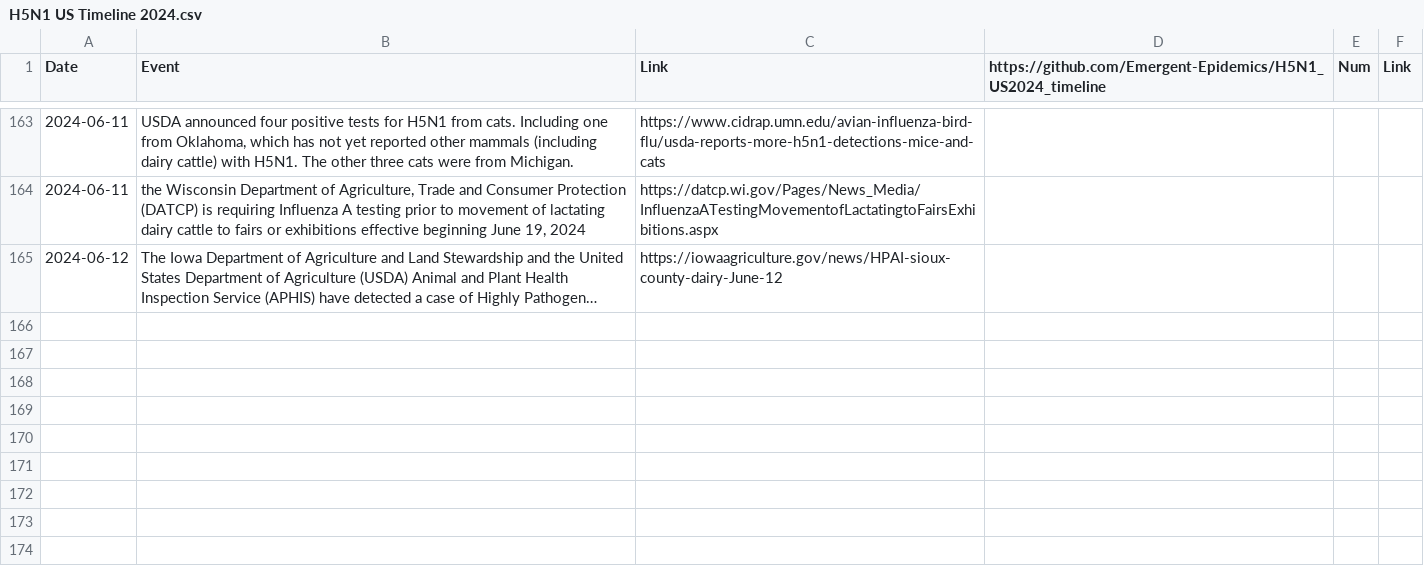
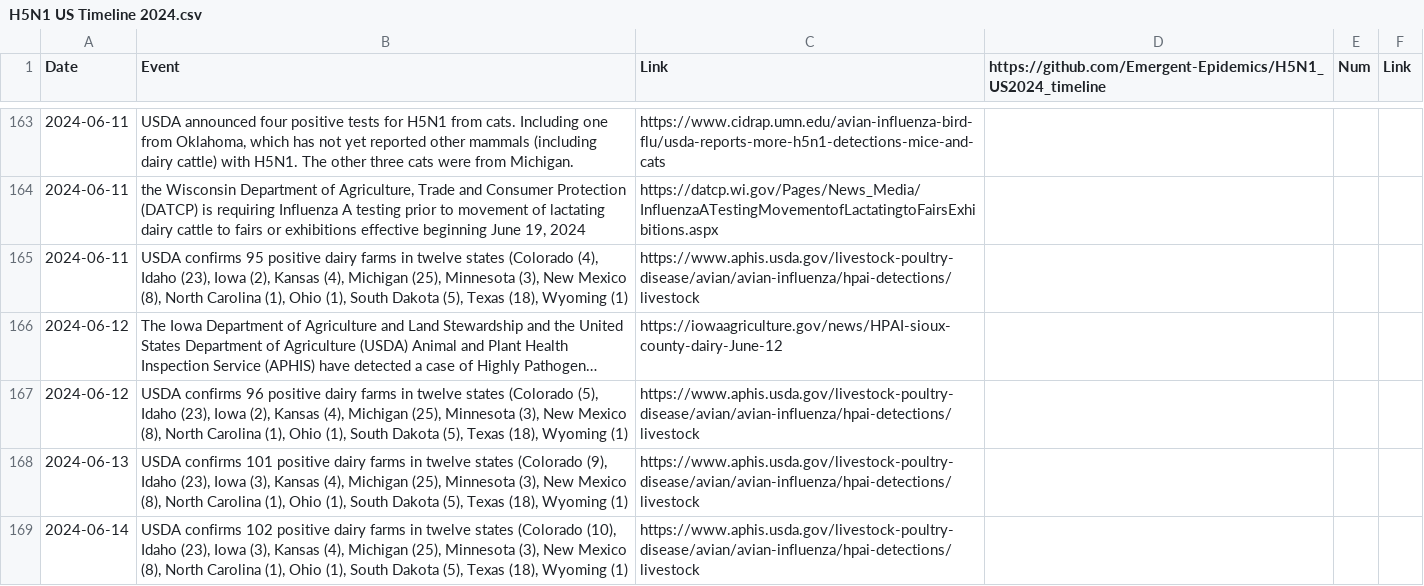
Before and after one commit to Emergent-Epidemics/H5N1_US2024_timeline, a CSV file: Timeline Data/H5N1 US Timeline 2024.csv, drawn as a sheet; only a part is shown, gaps mark what is left out; long unchanged cells end in …; the diff names each change by its address in the sheet, - before the commit and + after, or states it on an @@ line.

Commit message:
adding USDA dairy farm confirmations through 6/14

```diff
--- a/Timeline Data/H5N1 US Timeline 2024.csv
+++ b/Timeline Data/H5N1 US Timeline 2024.csv
+row 165: 2024-06-11 | USDA confirms 95 positive dairy farms in twelve states (Colorado (4), Idaho (23), Iowa (2), Kansas (4), Michigan (25), Minnesota (3), New Mexico (8), North Carolina (1), Ohio (1), South Dakota (5), Texas (18), Wyoming (1) | https://www.aphis.usda.gov/livestock-poultry-disease/avian/avian-influenza/hpai-detections/livestock
+row 167: 2024-06-12 | USDA confirms 96 positive dairy farms in twelve states (Colorado (5), Idaho (23), Iowa (2), Kansas (4), Michigan (25), Minnesota (3), New Mexico (8), North Carolina (1), Ohio (1), South Dakota (5), Texas (18), Wyoming (1) | https://www.aphis.usda.gov/livestock-poultry-disease/avian/avian-influenza/hpai-detections/livestock
+row 168: 2024-06-13 | USDA confirms 101 positive dairy farms in twelve states (Colorado (9), Idaho (23), Iowa (3), Kansas (4), Michigan (25), Minnesota (3), New Mexico (8), North Carolina (1), Ohio (1), South Dakota (5), Texas (18), Wyoming (1) | https://www.aphis.usda.gov/livestock-poultry-disease/avian/avian-influenza/hpai-detections/livestock
+row 169: 2024-06-14 | USDA confirms 102 positive dairy farms in twelve states (Colorado (10), Idaho (23), Iowa (3), Kansas (4), Michigan (25), Minnesota (3), New Mexico (8), North Carolina (1), Ohio (1), South Dakota (5), Texas (18), Wyoming (1) | https://www.aphis.usda.gov/livestock-poultry-disease/avian/avian-influenza/hpai-detections/livestock
```
